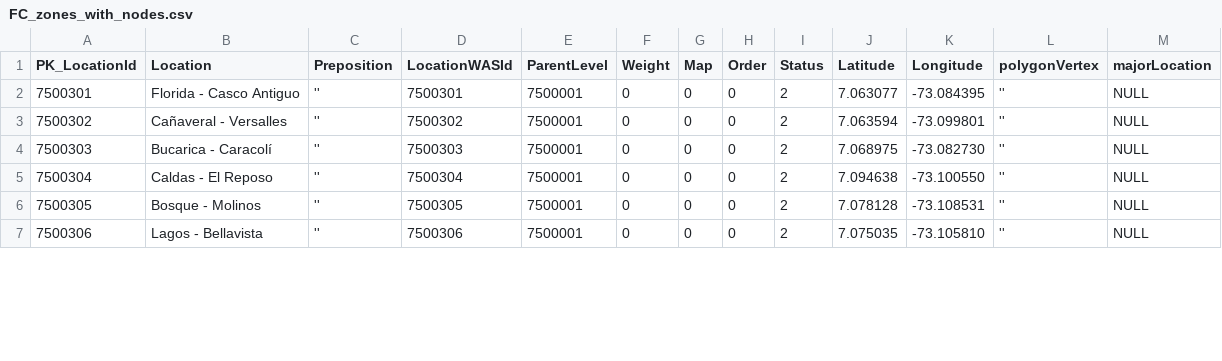
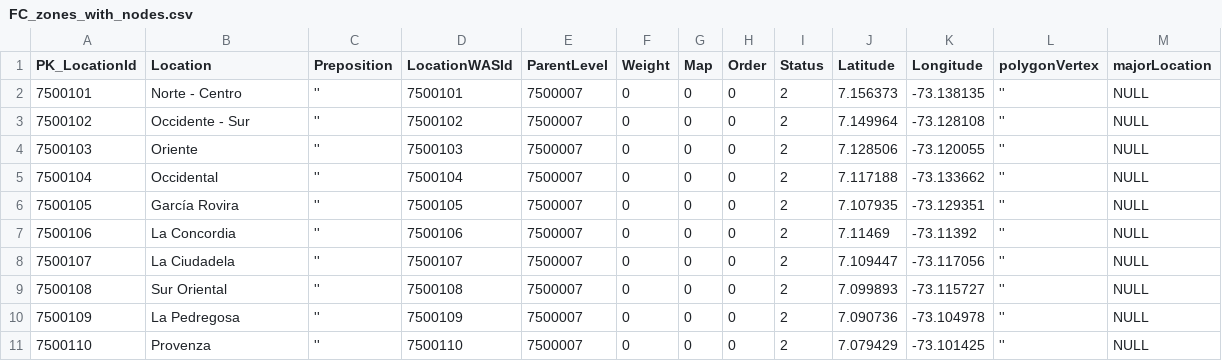
Before and after one commit to victorothon/fr_zoning, a CSV file: read_files/FC_zones_with_nodes.csv, drawn as a sheet; only a part is shown; addresses are those after the commit; the diff covers the shown part only; the diff names each change by its address in the sheet, - before the commit and + after, or states it on an @@ line.

```diff
--- a/read_files/FC_zones_with_nodes.csv
+++ b/read_files/FC_zones_with_nodes.csv
@@ column A (PK_LocationId) renumbered between rows 2 and 17 @@
-B2 (Location): Florida - Casco Antiguo
+B2 (Location): Norte - Centro
-D2 (LocationWASId): 7500301
+D2 (LocationWASId): 7500101
-E2:E3 (ParentLevel): 7500001
+E2:E3 (ParentLevel): 7500007
-J2 (Latitude): 7.063077
+J2 (Latitude): 7.156373
-K2 (Longitude): -73.084395
+K2 (Longitude): -73.138135
-B3 (Location): Cañaveral - Versalles
+B3 (Location): Occidente - Sur
-D3 (LocationWASId): 7500302
+D3 (LocationWASId): 7500102
-J3 (Latitude): 7.063594
+J3 (Latitude): 7.149964
-K3 (Longitude): -73.099801
+K3 (Longitude): -73.128108
+row 4: 7500103 | Oriente | '' | 7500103 | 7500007 | 0 | 0 | 0 | 2 | 7.128506 | -73.120055 | '' | NULL
+row 5: 7500104 | Occidental | '' | 7500104 | 7500007 | 0 | 0 | 0 | 2 | 7.117188 | -73.133662 | '' | NULL
-B6 (Location): Bucarica - Caracolí
+B6 (Location): García Rovira
-D6 (LocationWASId): 7500303
+D6 (LocationWASId): 7500105
-E6:E7 (ParentLevel): 7500001
+E6:E7 (ParentLevel): 7500007
-J6 (Latitude): 7.068975
+J6 (Latitude): 7.107935
-K6 (Longitude): -73.082730
+K6 (Longitude): -73.129351
-B7 (Location): Caldas - El Reposo
+B7 (Location): La Concordia
-D7 (LocationWASId): 7500304
+D7 (LocationWASId): 7500106
-J7 (Latitude): 7.094638
+J7 (Latitude): 7.11469
-K7 (Longitude): -73.100550
+K7 (Longitude): -73.11392
+row 8: 7500107 | La Ciudadela | '' | 7500107 | 7500007 | 0 | 0 | 0 | 2 | 7.109447 | -73.117056 | '' | NULL
-B9 (Location): Bosque - Molinos
+B9 (Location): Sur Oriental
-D9 (LocationWASId): 7500305
+D9 (LocationWASId): 7500108
-E9:E10 (ParentLevel): 7500001
+E9:E10 (ParentLevel): 7500007
-J9 (Latitude): 7.078128
+J9 (Latitude): 7.099893
-K9 (Longitude): -73.108531
+K9 (Longitude): -73.115727
-B10 (Location): Lagos - Bellavista
+B10 (Location): La Pedregosa
-D10 (LocationWASId): 7500306
+D10 (LocationWASId): 7500109
-J10 (Latitude): 7.075035
+J10 (Latitude): 7.090736
-K10 (Longitude): -73.105810
+K10 (Longitude): -73.104978
+row 11: 7500110 | Provenza | '' | 7500110 | 7500007 | 0 | 0 | 0 | 2 | 7.079429 | -73.101425 | '' | NULL
```
Also changed, not shown: 4 added rows and 15 edited cells elsewhere in this file, aux_docs_for_update/frcol_locations_vic.csv, read_files/OV_zones_with_nodes.csv, 36 other files.
